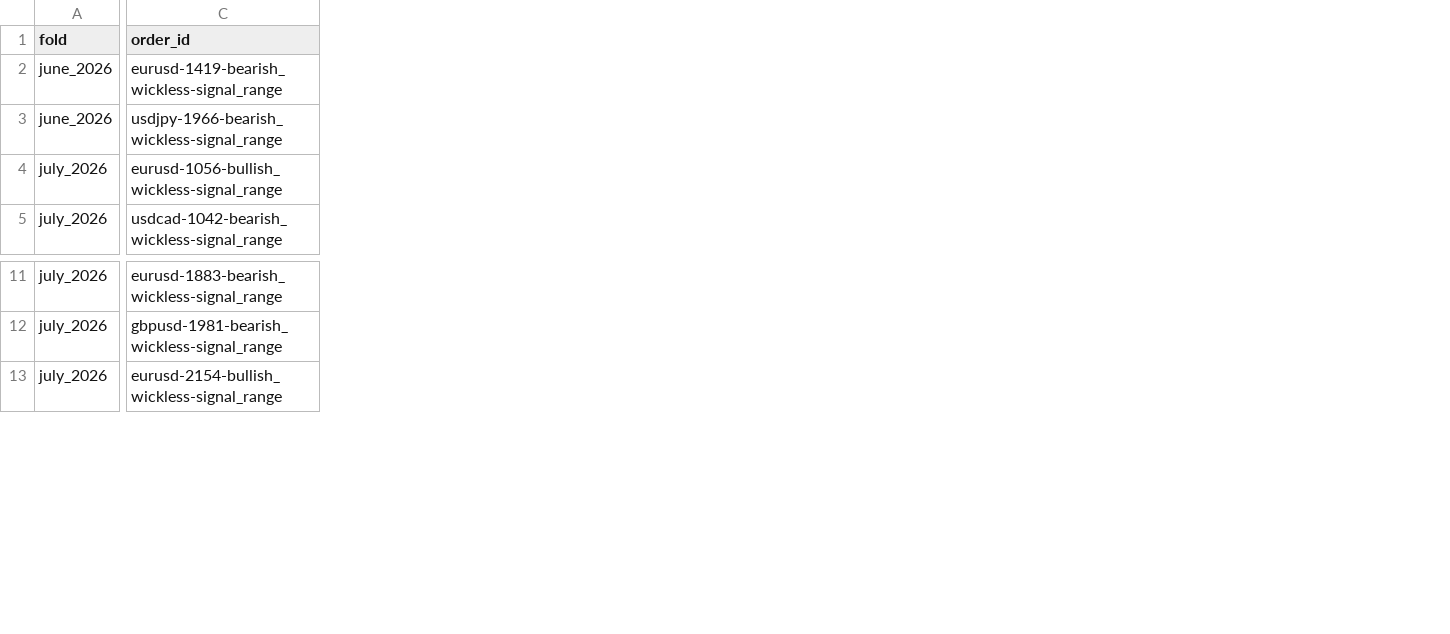
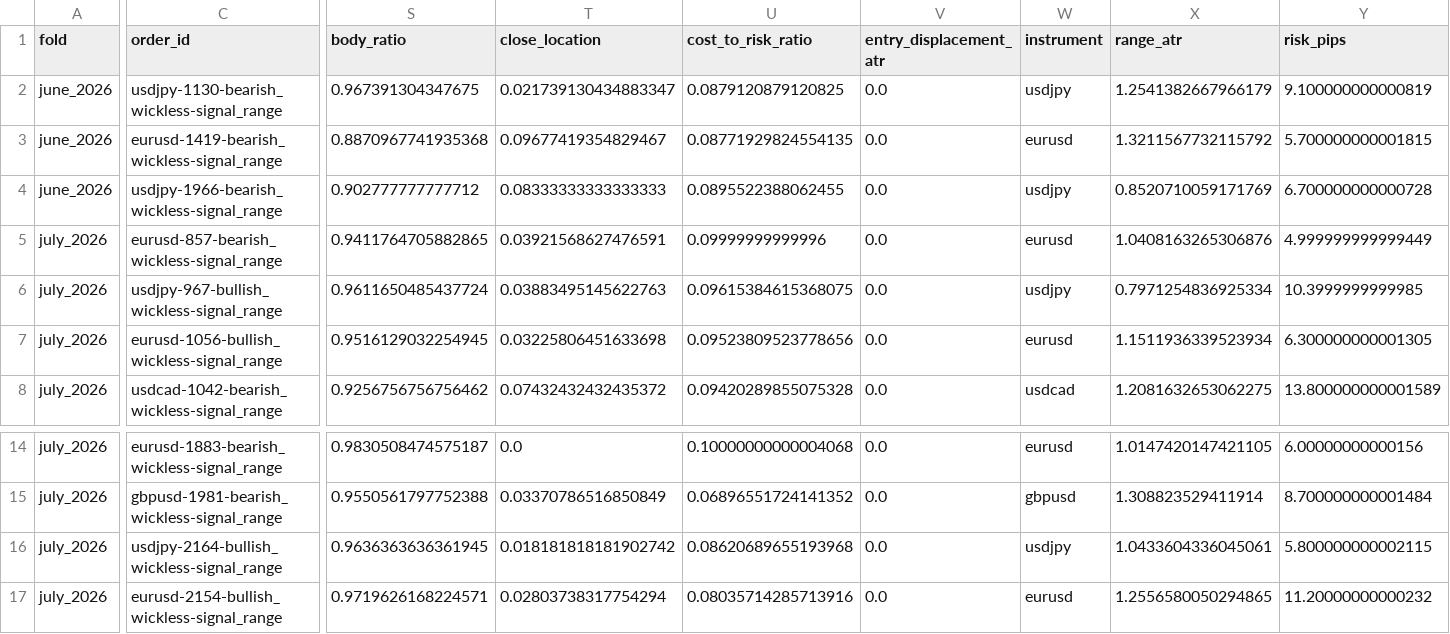
Before and after one commit to eddoonn/Wickless-candle, a CSV file: reports/production-backtest/latest/trades.csv, drawn as a sheet; only a part is shown, gaps mark what is left out; addresses are those after the commit; rows hold the shown columns only; the diff covers the shown part only; the diff names each change by its address in the sheet, - before the commit and + after, or states it on an @@ line.

```diff
--- a/reports/production-backtest/latest/trades.csv
+++ b/reports/production-backtest/latest/trades.csv
+column S (body_ratio), rows 3-4: 0.8870967741935368 | 0.902777777777712; rows 7-8: 0.9516129032254945 | 0.9256756756756462; rows 14-15: 0.9830508474575187 | 0.9550561797752388; row 17: 0.9719626168224571
+column T (close_location), rows 3-4: 0.09677419354829467 | 0.08333333333333333; rows 7-8: 0.03225806451633698 | 0.07432432432435372; rows 14-15: 0.0 | 0.03370786516850849; row 17: 0.02803738317754294
+column U (cost_to_risk_ratio), rows 3-4: 0.08771929824554135 | 0.0895522388062455; rows 7-8: 0.09523809523778656 | 0.09420289855075328; rows 14-15: 0.10000000000004068 | 0.06896551724141352; row 17: 0.08035714285713916
+column V (entry_displacement_atr), rows 3-4: 0.0 | 0.0; rows 7-8: 0.0 | 0.0; rows 14-15: 0.0 | 0.0; row 17: 0.0
+column W (instrument), rows 3-4: eurusd | usdjpy; rows 7-8: eurusd | usdcad; rows 14-15: eurusd | gbpusd; row 17: eurusd
+column X (range_atr), rows 3-4: 1.3211567732115792 | 0.8520710059171769; rows 7-8: 1.1511936339523934 | 1.2081632653062275; rows 14-15: 1.0147420147421105 | 1.308823529411914; row 17: 1.2556580050294865
+column Y (risk_pips), rows 3-4: 5.700000000001815 | 6.700000000000728; rows 7-8: 6.300000000001305 | 13.800000000001589; rows 14-15: 6.00000000000156 | 8.700000000001484; row 17: 11.20000000000232
+row 2: june_2026 | usdjpy-1130-bearish_wickless-signal_range | 0.967391304347675 | 0.021739130434883347 | 0.0879120879120825 | 0.0 | usdjpy | 1.2541382667966179 | 9.100000000000819
+row 5: july_2026 | eurusd-857-bearish_wickless-signal_range | 0.9411764705882865 | 0.03921568627476591 | 0.09999999999996 | 0.0 | eurusd | 1.0408163265306876 | 4.999999999999449
+row 6: july_2026 | usdjpy-967-bullish_wickless-signal_range | 0.9611650485437724 | 0.03883495145622763 | 0.09615384615368075 | 0.0 | usdjpy | 0.7971254836925334 | 10.3999999999985
+row 16: july_2026 | usdjpy-2164-bullish_wickless-signal_range | 0.9636363636361945 | 0.018181818181902742 | 0.08620689655193968 | 0.0 | usdjpy | 1.0433604336045061 | 5.800000000002115
```
Also changed, not shown: 2 added columns elsewhere in this file, 2 other files.
